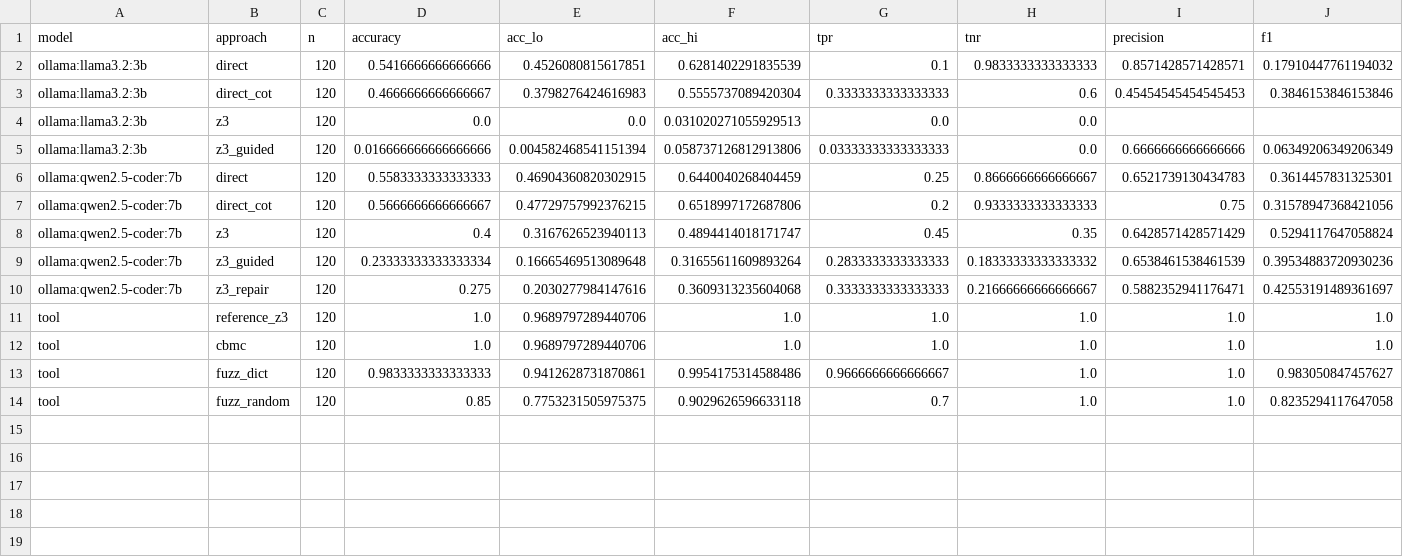
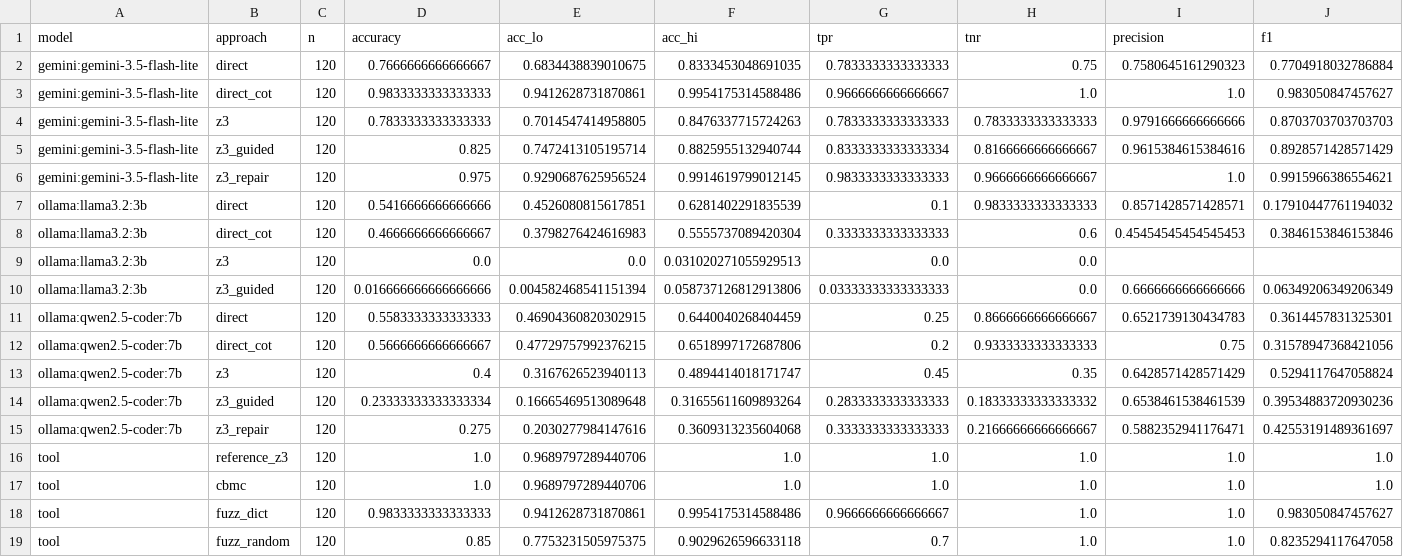
Before and after one commit to JeromeG89/CS3263_codeReview, a CSV file: results/analysis/summary.csv, drawn as a sheet; only a part is shown; rows hold the shown columns only; the diff names each change by its address in the sheet, - before the commit and + after, or states it on an @@ line.

```diff
--- a/results/analysis/summary.csv
+++ b/results/analysis/summary.csv
+row 2: gemini:gemini-3.5-flash-lite | direct | 120 | 0.7666666666666667 | 0.6834438839010675 | 0.8333453048691035 | 0.7833333333333333 | 0.75 | 0.7580645161290323 | 0.7704918032786884
+row 3: gemini:gemini-3.5-flash-lite | direct_cot | 120 | 0.9833333333333333 | 0.9412628731870861 | 0.9954175314588486 | 0.9666666666666667 | 1.0 | 1.0 | 0.983050847457627
+row 4: gemini:gemini-3.5-flash-lite | z3 | 120 | 0.7833333333333333 | 0.7014547414958805 | 0.8476337715724263 | 0.7833333333333333 | 0.7833333333333333 | 0.9791666666666666 | 0.8703703703703703
+row 5: gemini:gemini-3.5-flash-lite | z3_guided | 120 | 0.825 | 0.7472413105195714 | 0.8825955132940744 | 0.8333333333333334 | 0.8166666666666667 | 0.9615384615384616 | 0.8928571428571429
+row 6: gemini:gemini-3.5-flash-lite | z3_repair | 120 | 0.975 | 0.9290687625956524 | 0.9914619799012145 | 0.9833333333333333 | 0.9666666666666667 | 1.0 | 0.9915966386554621
```
Also changed, not shown: results/analysis/by_category.csv, results/analysis/by_tier.csv, 18 other files.
